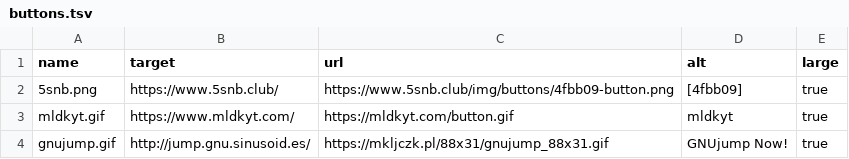
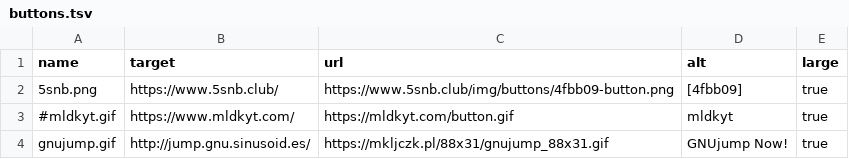
Before and after one commit to JnCrMx/website, a TSV file: src/windows/buttons.tsv, drawn as a sheet.

Commit message:
"fix" buttons

```diff
--- a/src/windows/buttons.tsv
+++ b/src/windows/buttons.tsv
@@ -2,3 +2,3 @@ name	target	url	alt	large
 5snb.png	https://www.5snb.club/	https://www.5snb.club/img/buttons/4fbb09-button.png	[4fbb09]	true
-mldkyt.gif	https://www.mldkyt.com/	https://mldkyt.com/button.gif	mldkyt	true
+#mldkyt.gif	https://www.mldkyt.com/	https://mldkyt.com/button.gif	mldkyt	true
 gnujump.gif	http://jump.gnu.sinusoid.es/	https://mkljczk.pl/88x31/gnujump_88x31.gif	GNUjump Now!	true
```
Also changed, not shown: 2 other files.
